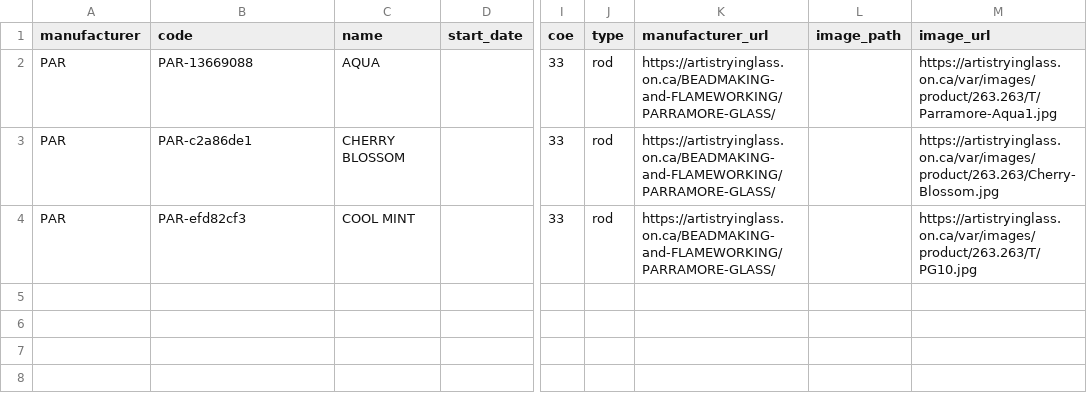
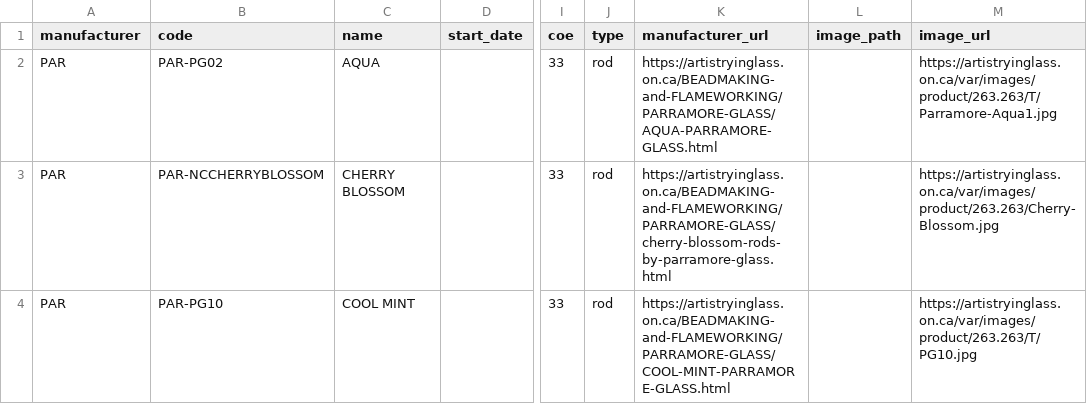
Before and after one commit to mbinde/Molten, a CSV file: Molten/Tools/Scraping Tools/combined_glass_products_test.csv, drawn as a sheet; only a part is shown, gaps mark what is left out; the diff names each change by its address in the sheet, - before the commit and + after, or states it on an @@ line.

```diff
--- a/Molten/Tools/Scraping Tools/combined_glass_products_test.csv
+++ b/Molten/Tools/Scraping Tools/combined_glass_products_test.csv
-B2 (code): PAR-13669088
+B2 (code): PAR-PG02
-K2 (manufacturer_url): https://artistryinglass.on.ca/BEADMAKING-and-FLAMEWORKING/PARRAMORE-GLASS/
+K2 (manufacturer_url): https://artistryinglass.on.ca/BEADMAKING-and-FLAMEWORKING/PARRAMORE-GLASS/AQUA-PARRAMORE-GLASS.html
-B3 (code): PAR-c2a86de1
+B3 (code): PAR-NCCHERRYBLOSSOM
-K3 (manufacturer_url): https://artistryinglass.on.ca/BEADMAKING-and-FLAMEWORKING/PARRAMORE-GLASS/
+K3 (manufacturer_url): https://artistryinglass.on.ca/BEADMAKING-and-FLAMEWORKING/PARRAMORE-GLASS/cherry-blossom-rods-by-parramore-glass.html
-B4 (code): PAR-efd82cf3
+B4 (code): PAR-PG10
-K4 (manufacturer_url): https://artistryinglass.on.ca/BEADMAKING-and-FLAMEWORKING/PARRAMORE-GLASS/
+K4 (manufacturer_url): https://artistryinglass.on.ca/BEADMAKING-and-FLAMEWORKING/PARRAMORE-GLASS/COOL-MINT-PARRAMORE-GLASS.html
```
Also changed, not shown: 4 other files.
